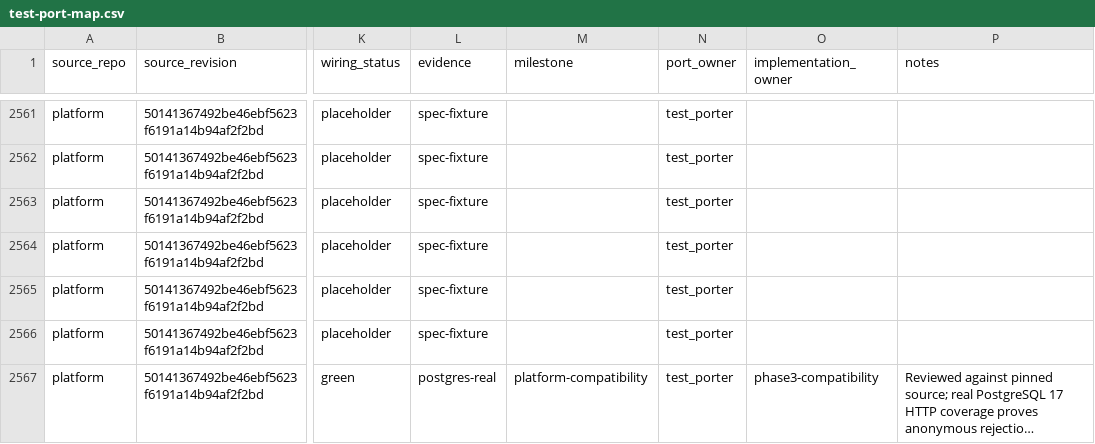
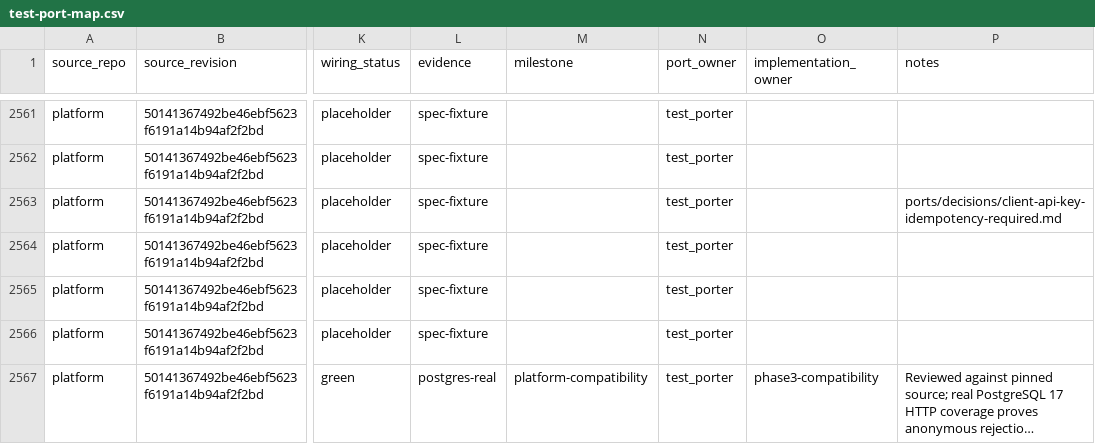
Before and after one commit to pbrazdil/platformgo, a CSV file: ports/test-port-map.csv, drawn as a sheet; only a part is shown, gaps mark what is left out; long unchanged cells end in …; the diff names each change by its address in the sheet, - before the commit and + after, or states it on an @@ line.

Commit message:
docs: require recoverable API key creation

```diff
--- a/ports/test-port-map.csv
+++ b/ports/test-port-map.csv
-P2563 (notes): (empty)
+P2563 (notes): ports/decisions/client-api-key-idempotency-required.md
```
Also changed, not shown: 3 other files.
